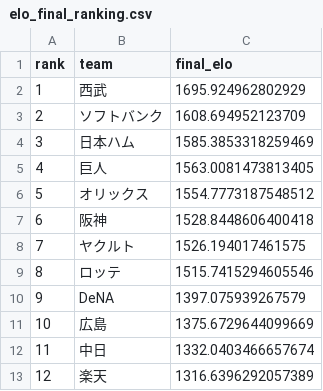
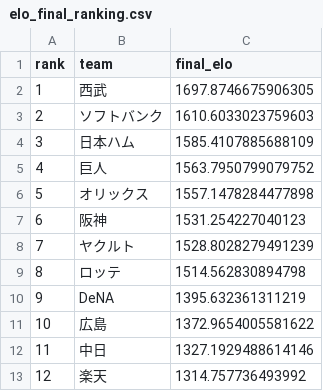
Before and after one commit to hrt2223/npb-elo, a CSV file: npb/2026/output/interleague/elo_final_ranking.csv, drawn as a sheet.

```diff
--- a/npb/2026/output/interleague/elo_final_ranking.csv
+++ b/npb/2026/output/interleague/elo_final_ranking.csv
@@ -1,13 +1,13 @@
 rank,team,final_elo
-1,西武,1695.924962802929
-2,ソフトバンク,1608.694952123709
-3,日本ハム,1585.3853318259469
-4,巨人,1563.0081473813405
-5,オリックス,1554.7773187548512
-6,阪神,1528.8448606400418
-7,ヤクルト,1526.194017461575
-8,ロッテ,1515.7415294605546
-9,DeNA,1397.075939267579
-10,広島,1375.6729644099669
-11,中日,1332.0403466657674
-12,楽天,1316.6396292057389
+1,西武,1697.8746675906305
+2,ソフトバンク,1610.6033023759603
+3,日本ハム,1585.4107885688109
+4,巨人,1563.7950799079752
+5,オリックス,1557.1478284477898
+6,阪神,1531.254227040123
+7,ヤクルト,1528.8028279491239
+8,ロッテ,1514.562830894798
+9,DeNA,1395.632361311219
+10,広島,1372.9654005581622
+11,中日,1327.1929488614146
+12,楽天,1314.757736493992
```
Also changed, not shown: npb/2026/output/interleague/elo_by_game.csv, npb/2026/output/interleague/elo_history.csv, 2 other files.
